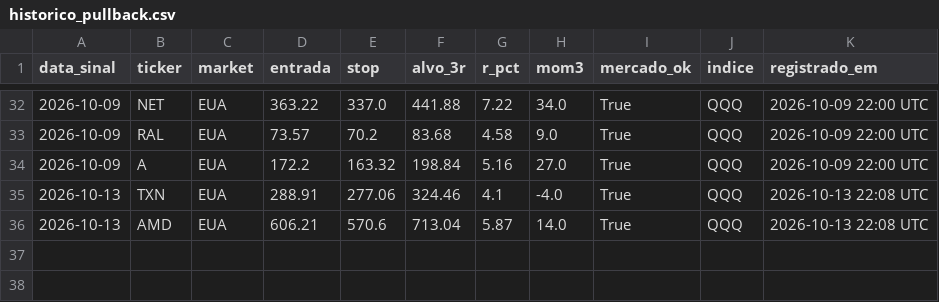
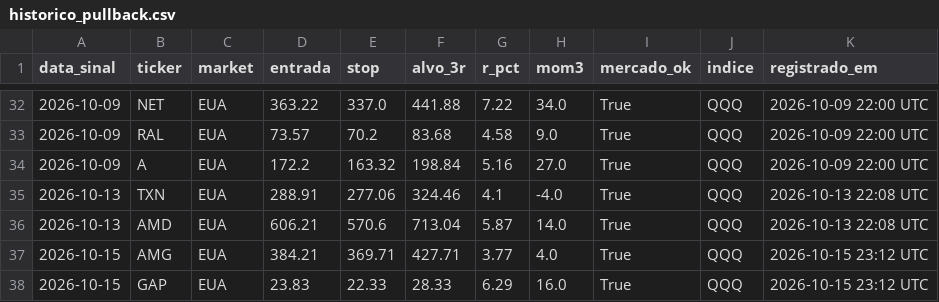
Before and after one commit to cassiocarvalho750-create/TradeDesk, a CSV file: historico_pullback.csv, drawn as a sheet; only a part is shown, gaps mark what is left out; the diff names each change by its address in the sheet, - before the commit and + after, or states it on an @@ line.

```diff
--- a/historico_pullback.csv
+++ b/historico_pullback.csv
+row 37: 2026-10-15 | AMG | EUA | 384.21 | 369.71 | 427.71 | 3.77 | 4.0 | True | QQQ | 2026-10-15 23:12 UTC
+row 38: 2026-10-15 | GAP | EUA | 23.83 | 22.33 | 28.33 | 6.29 | 16.0 | True | QQQ | 2026-10-15 23:12 UTC
```
Also changed, not shown: historico_confluencia.csv, historico_sinais_insidebar.csv, 11 other files.
